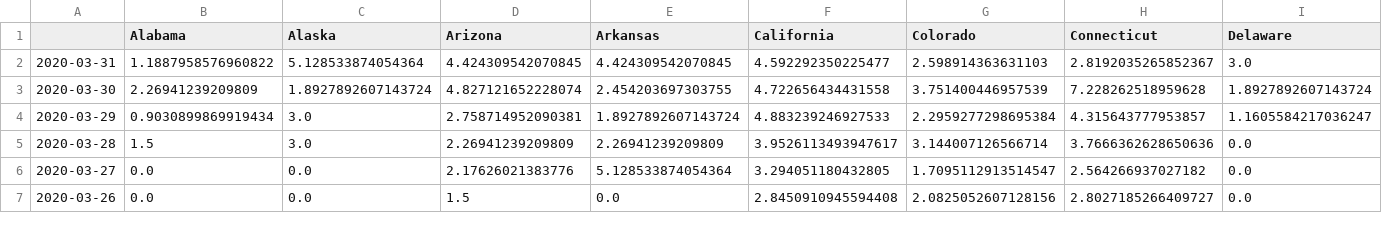
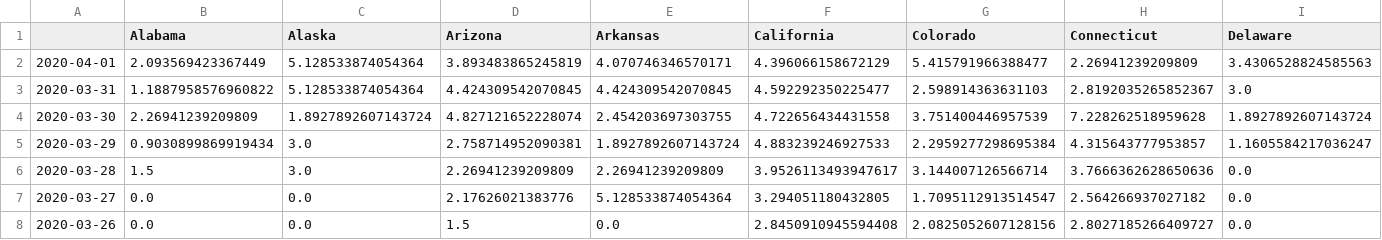
Before and after one commit to Princeton-Election-Consortium/covid-19, a CSV file: data/doubling_time-Deaths-reversed.csv, drawn as a sheet; only a part is shown; rows hold the shown columns only; the diff names each change by its address in the sheet, - before the commit and + after, or states it on an @@ line.

```diff
--- a/data/doubling_time-Deaths-reversed.csv
+++ b/data/doubling_time-Deaths-reversed.csv
+row 2: 2020-04-01 | 2.093569423367449 | 5.128533874054364 | 3.893483865245819 | 4.070746346570171 | 4.396066158672129 | 5.415791966388477 | 2.26941239209809 | 3.4306528824585563
```
Also changed, not shown: data/doubling_time-Deaths.csv, data/scraped_data-Deaths.csv, 2 other files.
